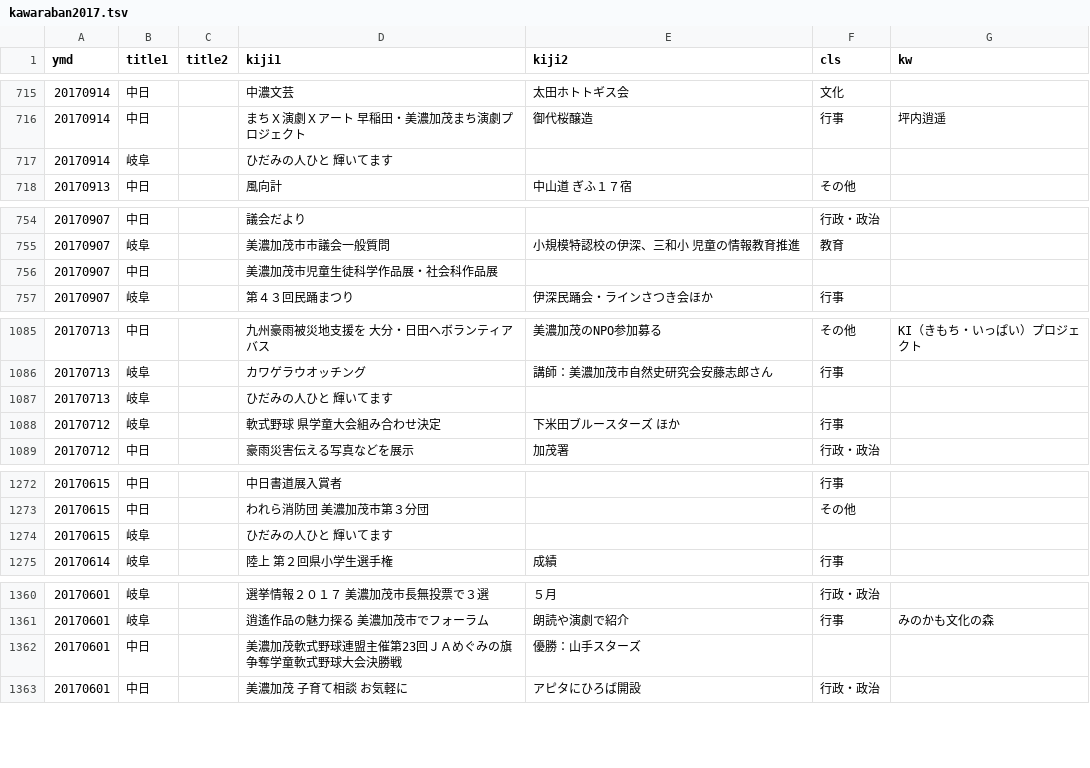
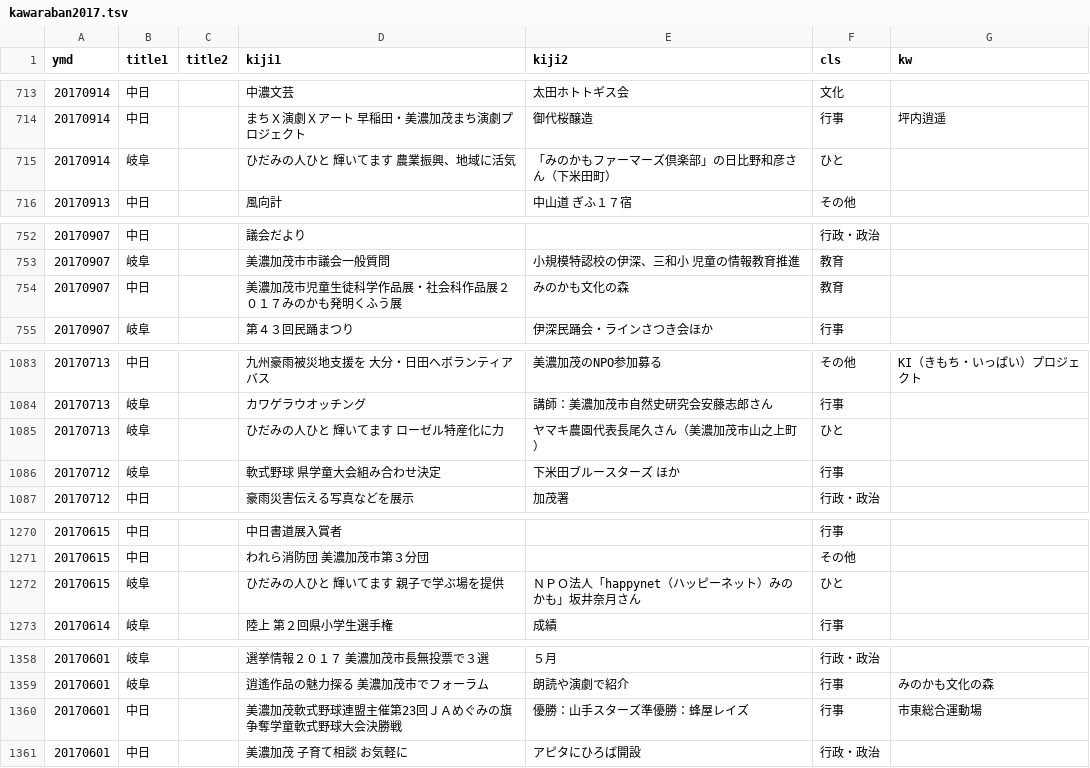
Before and after one commit to Matsunotakanori/kyodo_shiryo.github.io, a TSV file: _data/kawaraban2017.tsv, drawn as a sheet; only a part is shown, gaps mark what is left out; the diff covers the shown part only.

```diff
--- a/_data/kawaraban2017.tsv
+++ b/_data/kawaraban2017.tsv
@@ -716,3 +714,3 @@ ymd	title1	title2	kiji1	kiji2	cls	kw
 20170914	中日		まちＸ演劇Ｘアート　早稲田・美濃加茂まち演劇プロジェクト	御代桜醸造	行事	坪内逍遥
-20170914	岐阜		ひだみの人ひと　輝いてます　			
+20170914	岐阜		ひだみの人ひと　輝いてます　農業振興、地域に活気	「みのかもファーマーズ倶楽部」の日比野和彦さん（下米田町）	ひと	
 20170913	中日		風向計	中山道　ぎふ１７宿	その他	
@@ -755,3 +753,3 @@ ymd	title1	title2	kiji1	kiji2	cls	kw
 20170907	岐阜		美濃加茂市市議会一般質問	小規模特認校の伊深、三和小　児童の情報教育推進	教育	
-20170907	中日		美濃加茂市児童生徒科学作品展・社会科作品展			
+20170907	中日		美濃加茂市児童生徒科学作品展・社会科作品展２０１７みのかも発明くふう展	みのかも文化の森	教育	
 20170907	岐阜		第４３回民踊まつり	伊深民踊会・ラインさつき会ほか	行事	
@@ -1086,3 +1084,3 @@ ymd	title1	title2	kiji1	kiji2	cls	kw
 20170713	岐阜		カワゲラウオッチング	講師：美濃加茂市自然史研究会安藤志郎さん	行事	
-20170713	岐阜		ひだみの人ひと　輝いてます　			
+20170713	岐阜		ひだみの人ひと　輝いてます　ローゼル特産化に力	ヤマキ農園代表長尾久さん（美濃加茂市山之上町）	ひと	
 20170712	岐阜		軟式野球　県学童大会組み合わせ決定	下米田ブルースターズ　ほか	行事	
@@ -1273,3 +1271,3 @@ ymd	title1	title2	kiji1	kiji2	cls	kw
 20170615	中日		われら消防団　美濃加茂市第３分団		その他	
-20170615	岐阜		ひだみの人ひと　輝いてます　			
+20170615	岐阜		ひだみの人ひと　輝いてます　親子で学ぶ場を提供	ＮＰＯ法人「happynet（ハッピーネット）みのかも」坂井奈月さん	ひと	
 20170614	岐阜		陸上　第２回県小学生選手権	成績	行事	
@@ -1361,3 +1359,3 @@ ymd	title1	title2	kiji1	kiji2	cls	kw
 20170601	岐阜		逍遙作品の魅力探る　美濃加茂市でフォーラム	朗読や演劇で紹介	行事	みのかも文化の森
-20170601	中日		美濃加茂軟式野球連盟主催第23回ＪＡめぐみの旗争奪学童軟式野球大会決勝戦	優勝：山手スターズ		
+20170601	中日		美濃加茂軟式野球連盟主催第23回ＪＡめぐみの旗争奪学童軟式野球大会決勝戦	優勝：山手スターズ準優勝：蜂屋レイズ	行事	市東総合運動場
 20170601	中日		美濃加茂　子育て相談　お気軽に	アピタにひろば開設	行政・政治	
```
Also changed, not shown: 2 removed rows and 55 edited cells elsewhere in this file.
